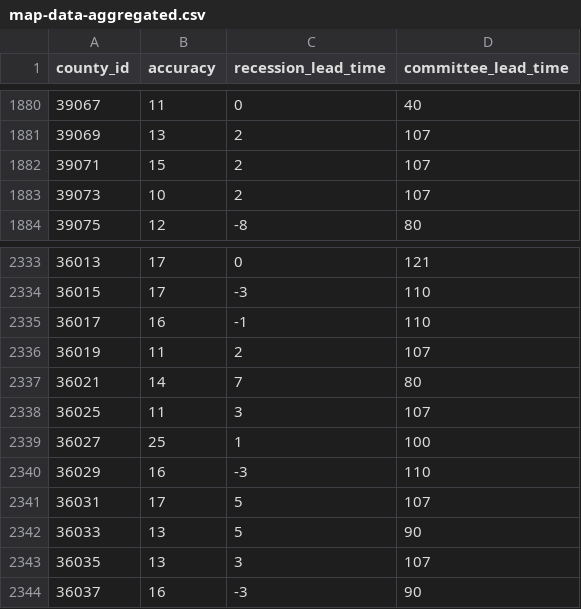
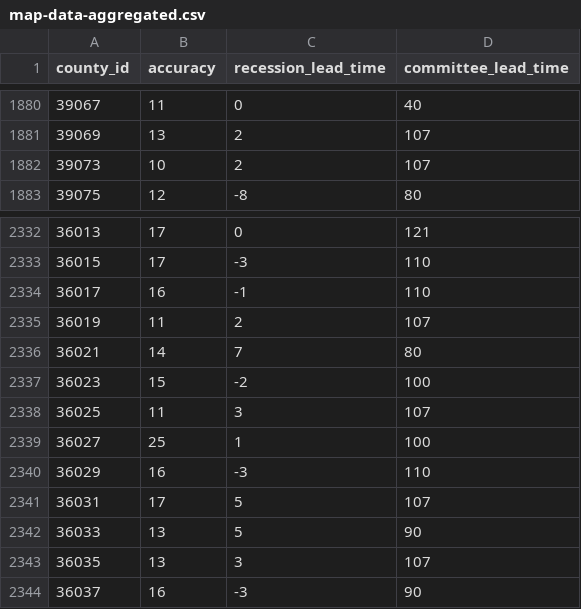
Before and after one commit to markgsheppard/SahmRule, a CSV file: data-source/map-data/map-data-aggregated.csv, drawn as a sheet; only a part is shown, gaps mark what is left out; removed rows and columns are numbered as before the commit, all else as after; the diff names each change by its address in the sheet, - before the commit and + after, or states it on an @@ line.

```diff
--- a/data-source/map-data/map-data-aggregated.csv
+++ b/data-source/map-data/map-data-aggregated.csv
-row 1882: 39071 | 15 | 2 | 107
+row 2337: 36023 | 15 | -2 | 100
```
Also changed, not shown: 4 other files.
